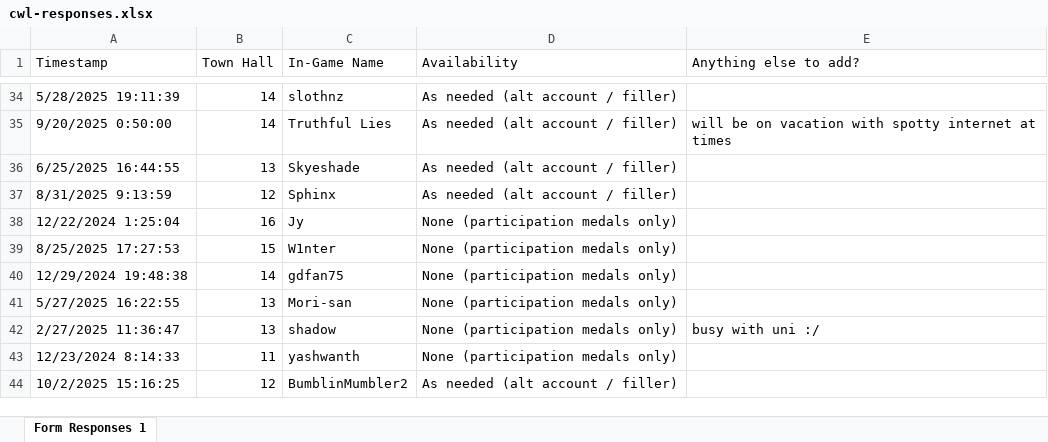
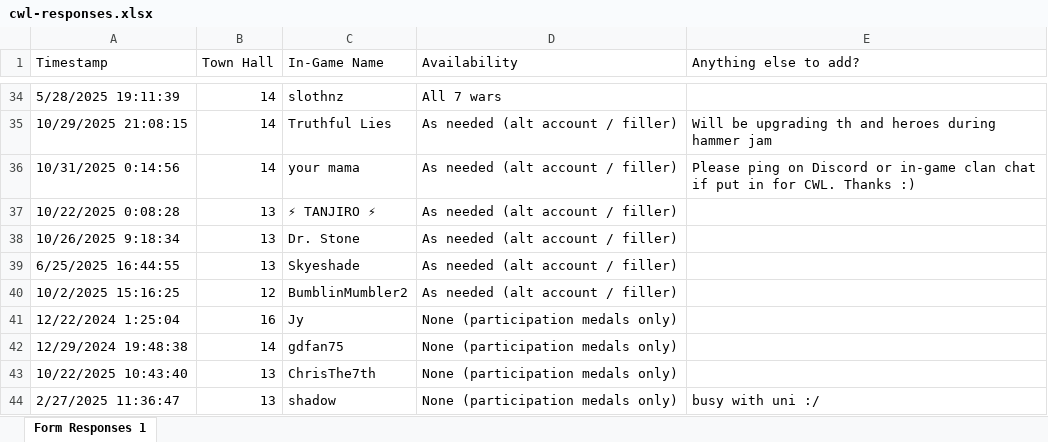
Before and after one commit to DrNekoSenpai/x-ray, an Excel workbook: inputs/cwl-responses.xlsx, sheet Form Responses 1, drawn as a sheet; only a part is shown, gaps mark what is left out; values as stored, in another font and other column widths than the file's, no cell formats; charts and pictures and conditional formats not drawn; removed rows and columns are numbered as before the commit, all else as after; the diff covers the shown part only; the diff names each change by its address in the sheet, - before the commit and + after, or states it on an @@ line.

```diff
--- a/inputs/cwl-responses.xlsx (sheet Form Responses 1)
+++ b/inputs/cwl-responses.xlsx (sheet Form Responses 1)
-D34 (Availability): As needed (alt account / filler)
+D34 (Availability): All 7 wars
-A35 (Timestamp): 9/20/2025 0:50:00
+A35 (Timestamp): 10/29/2025 21:08:15
-E35 (Anything else to add?): will be on vacation with spotty internet at times
+E35 (Anything else to add?): Will be upgrading th and heroes during hammer jam
+row 36: 10/31/2025 0:14:56 | 14 | your mama | As needed (alt account / filler) | Please ping on Discord or in-game clan chat if put in for CWL. Thanks :)
+row 37: 10/22/2025 0:08:28 | 13 | ⚡ TANJIRO ⚡ | As needed (alt account / filler)
+row 38: 10/26/2025 9:18:34 | 13 | Dr. Stone | As needed (alt account / filler)
-A40 (Timestamp): 8/31/2025 9:13:59
+A40 (Timestamp): 10/2/2025 15:16:25
-C40 (In-Game Name): Sphinx
+C40 (In-Game Name): BumblinMumbler2
-row 39: 8/25/2025 17:27:53 | 15 | W1nter | None (participation medals only)
-A43 (Timestamp): 5/27/2025 16:22:55
+A43 (Timestamp): 10/22/2025 10:43:40
-C43 (In-Game Name): Mori-san
+C43 (In-Game Name): ChrisThe7th
-row 43: 12/23/2024 8:14:33 | 11 | yashwanth | None (participation medals only)
-row 44: 10/2/2025 15:16:25 | 12 | BumblinMumbler2 | As needed (alt account / filler)
```
Also changed, not shown: 8 added rows, 8 removed rows and 10 edited cells elsewhere in this sheet, cell formats, charts or pictures, pity_track.xlsx, xray-members.xlsx, 26 other files.
